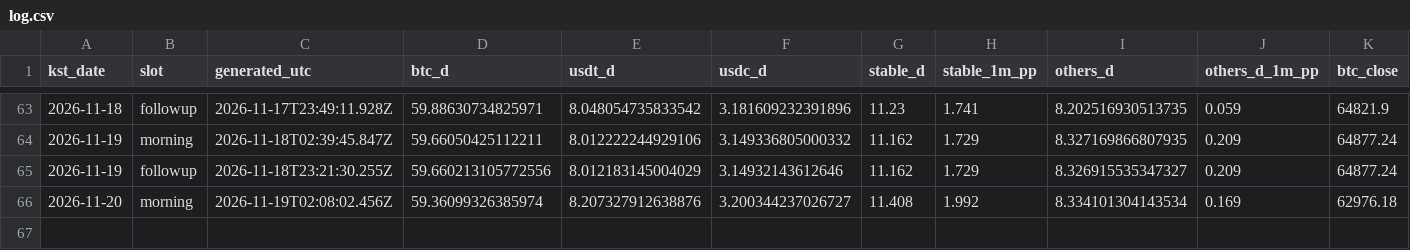
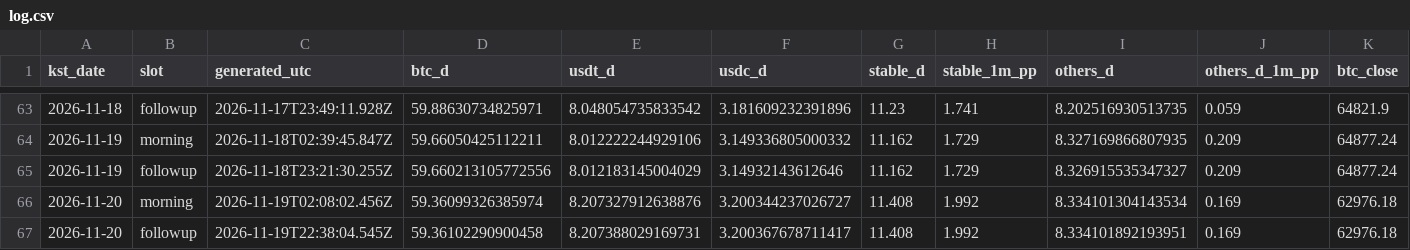
Before and after one commit to tlzkrh1029/daily-crypto-briefing, a CSV file: data/log.csv, drawn as a sheet; only a part is shown, gaps mark what is left out; rows hold the shown columns only; the diff names each change by its address in the sheet, - before the commit and + after, or states it on an @@ line.

```diff
--- a/data/log.csv
+++ b/data/log.csv
+row 67: 2026-11-20 | followup | 2026-11-19T22:38:04.545Z | 59.36102290900458 | 8.207388029169731 | 3.200367678711417 | 11.408 | 1.992 | 8.334101892193951 | 0.169 | 62976.18
```
Also changed, not shown: 5 other files.
